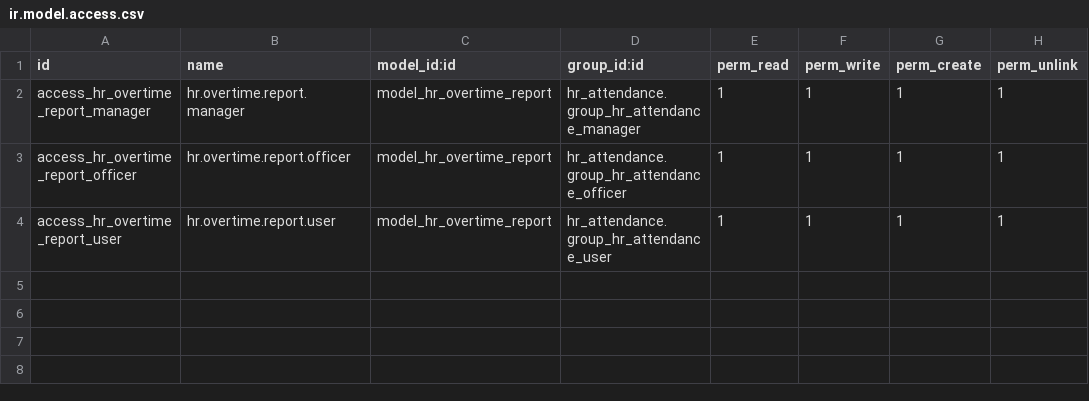
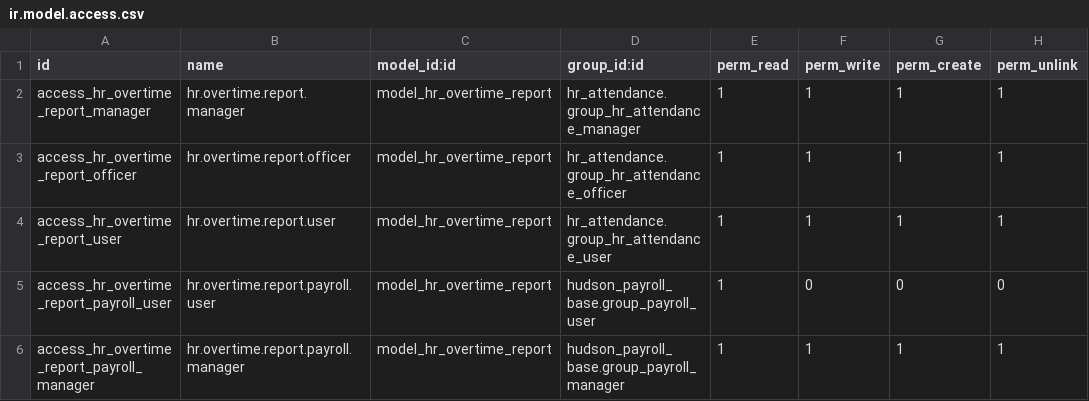
Before and after one commit to Hudsonsoftwares/Indian-Payroll-Custom-Development, a CSV file: hudson_overtime_analysis/security/ir.model.access.csv, drawn as a sheet; the diff names each change by its address in the sheet, - before the commit and + after, or states it on an @@ line.

Commit message:
overtime analysis coreected

```diff
--- a/hudson_overtime_analysis/security/ir.model.access.csv
+++ b/hudson_overtime_analysis/security/ir.model.access.csv
+row 5: access_hr_overtime_report_payroll_user | hr.overtime.report.payroll.user | model_hr_overtime_report | hudson_payroll_base.group_payroll_user | 1 | 0 | 0 | 0
+row 6: access_hr_overtime_report_payroll_manager | hr.overtime.report.payroll.manager | model_hr_overtime_report | hudson_payroll_base.group_payroll_manager | 1 | 1 | 1 | 1
```
Also changed, not shown: 5 other files.
